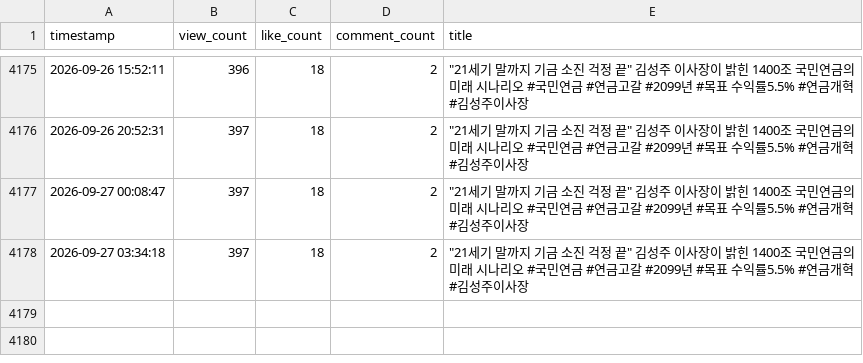
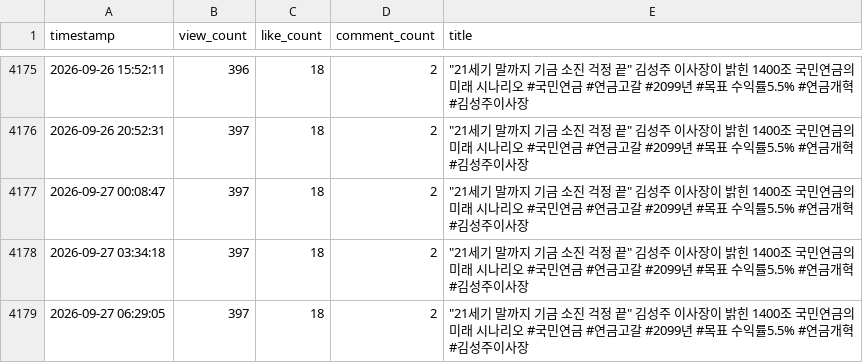
Before and after one commit to ttjkim/youtube-comment-monitoring, a CSV file: video_stats_20260220.csv, drawn as a sheet; only a part is shown, gaps mark what is left out; the diff names each change by its address in the sheet, - before the commit and + after, or states it on an @@ line.

```diff
--- a/video_stats_20260220.csv
+++ b/video_stats_20260220.csv
+row 4179: 2026-09-27 06:29:05 | 397 | 18 | 2 | "21세기 말까지 기금 소진 걱정 끝" 김성주 이사장이 밝힌 1400조 국민연금의 미래 시나리오 #국민연금 #연금고갈 #2099년 #목표 수익률5.5% #연금개혁 #김성주이사장
```
Also changed, not shown: video_stats_20260214.csv, video_stats_20260423.csv, 1 other file.
